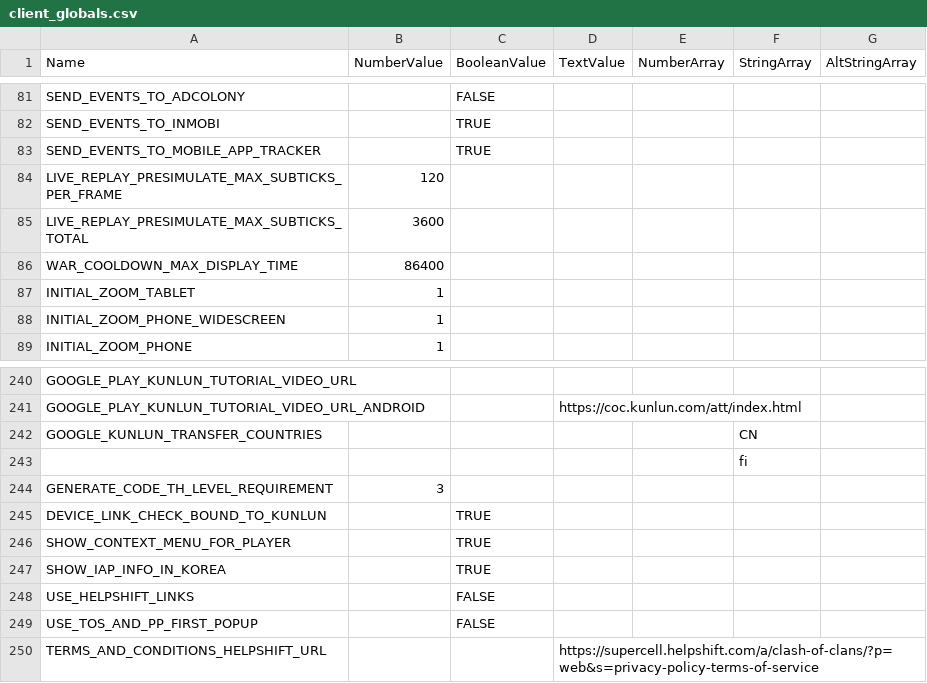
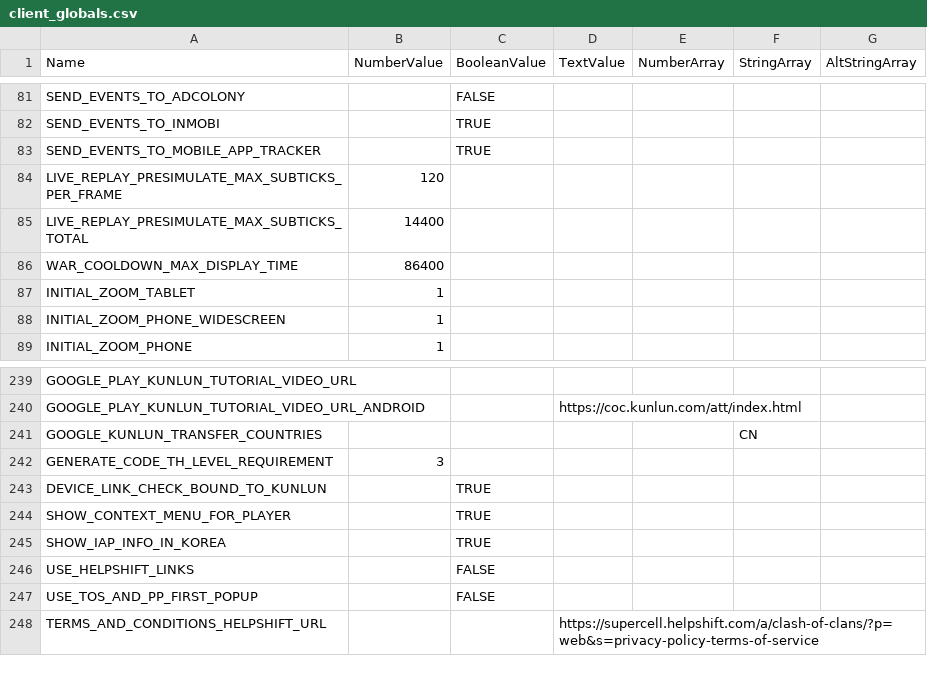
Before and after one commit to axm9/MyBot-5.X-MOD, a CSV file: CoCCSVMod/conf/csv/client_globals.csv, drawn as a sheet; only a part is shown, gaps mark what is left out; the diff covers the shown part only.

```diff
--- a/CoCCSVMod/conf/csv/client_globals.csv
+++ b/CoCCSVMod/conf/csv/client_globals.csv
@@ -84,3 +84,3 @@
 "LIVE_REPLAY_PRESIMULATE_MAX_SUBTICKS_PER_FRAME",120,,,,,
-"LIVE_REPLAY_PRESIMULATE_MAX_SUBTICKS_TOTAL",3600,,,,,
+"LIVE_REPLAY_PRESIMULATE_MAX_SUBTICKS_TOTAL",14400,,,,,
 "WAR_COOLDOWN_MAX_DISPLAY_TIME",86400,,,,,
@@ -242,3 +241,2 @@
 "GOOGLE_KUNLUN_TRANSFER_COUNTRIES",,,,,"CN",
-,,,,,"fi",
 "GENERATE_CODE_TH_LEVEL_REQUIREMENT",3,,,,,
```
Also changed, not shown: 16 added rows, 1 removed row and 2 edited cells elsewhere in this file, 37 other files.
